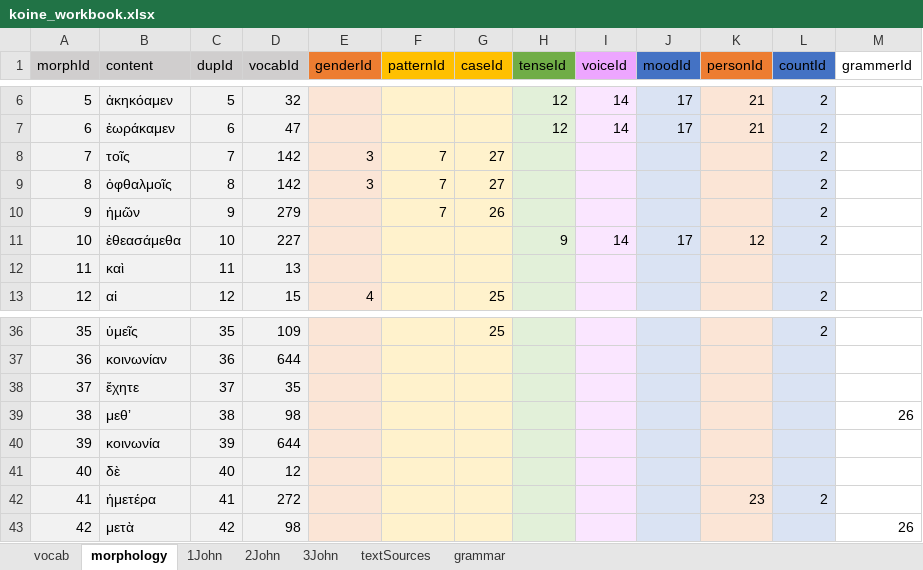
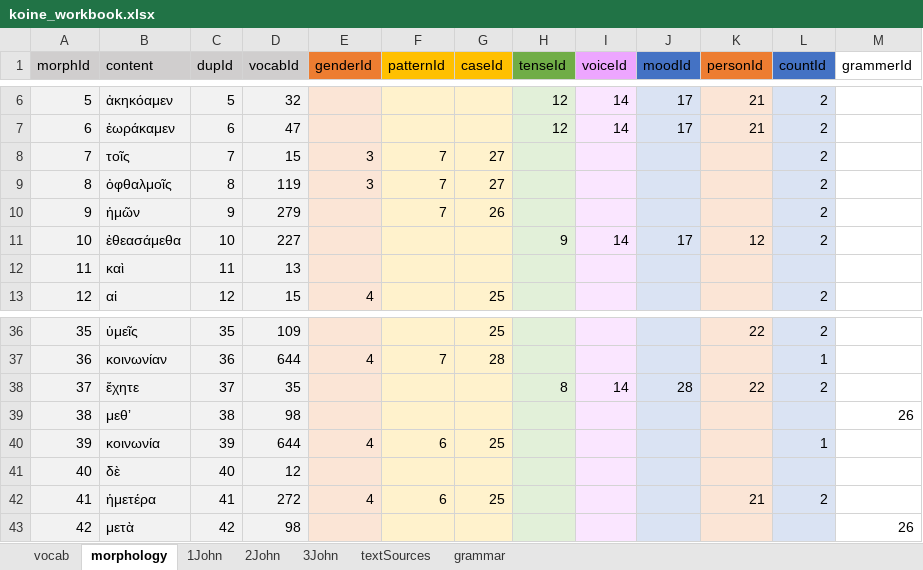
Before and after one commit to Dylan-Howard/Greek-Learning-App, an Excel workbook: src/data/koine_workbook.xlsx, sheet morphology, drawn as a sheet; only a part is shown, gaps mark what is left out; values as stored, in another font and other column widths than the file's, no borders; the diff covers the shown part only; the diff names each change by its address in the sheet, - before the commit and + after, or states it on an @@ line.

```diff
--- a/src/data/koine_workbook.xlsx (sheet morphology)
+++ b/src/data/koine_workbook.xlsx (sheet morphology)
-D8 (vocabId): 142
+D8 (vocabId): 15
-D9 (vocabId): 142
+D9 (vocabId): 119
-K36 (personId): (empty)
+K36 (personId): 22
-E37 (genderId): (empty)
+E37 (genderId): 4
-F37 (patternId): (empty)
+F37 (patternId): 7
-G37 (caseId): (empty)
+G37 (caseId): 28
-L37 (countId): (empty)
+L37 (countId): 1
-H38 (tenseId): (empty)
+H38 (tenseId): 8
-I38 (voiceId): (empty)
+I38 (voiceId): 14
-J38 (moodId): (empty)
+J38 (moodId): 28
-K38 (personId): (empty)
+K38 (personId): 22
-L38 (countId): (empty)
+L38 (countId): 2
-E40 (genderId): (empty)
+E40 (genderId): 4
-F40 (patternId): (empty)
+F40 (patternId): 6
-G40 (caseId): (empty)
+G40 (caseId): 25
-L40 (countId): (empty)
+L40 (countId): 1
-E42 (genderId): (empty)
+E42 (genderId): 4
-F42 (patternId): (empty)
+F42 (patternId): 6
-G42 (caseId): (empty)
+G42 (caseId): 25
-K42 (personId): 23
+K42 (personId): 21
```
Also changed, not shown: other rows of this sheet, sheet 1John, sheet vocab, formulas that keep their value, 13 other files.
